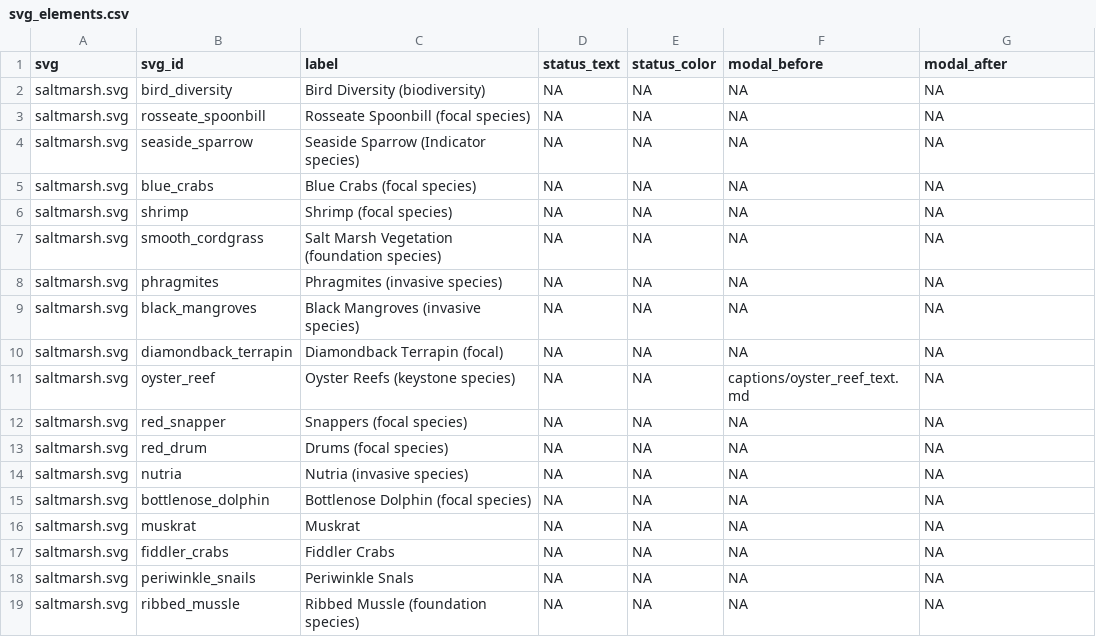
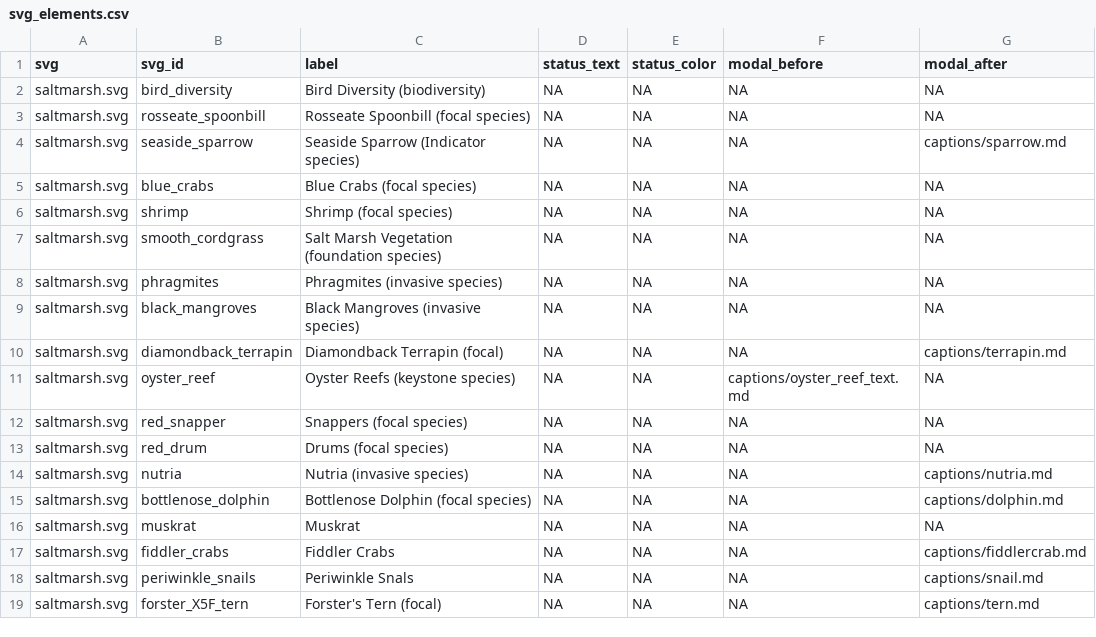
Before and after one commit to mhepner90/LUMCON_ODOTCOMM18, a CSV file: svg_elements.csv, drawn as a sheet.

Commit message:
added 'modal after' captions and added svg forster tern

```diff
--- a/svg_elements.csv
+++ b/svg_elements.csv
@@ -3,3 +3,3 @@ saltmarsh.svg,bird_diversity,Bird Diversity (biodiversity),NA,NA,NA,NA
 saltmarsh.svg,rosseate_spoonbill,Rosseate Spoonbill (focal species),NA,NA,NA,NA
-saltmarsh.svg,seaside_sparrow,Seaside Sparrow (Indicator species),NA,NA,NA,NA
+saltmarsh.svg,seaside_sparrow,Seaside Sparrow (Indicator species),NA,NA,NA,captions/sparrow.md
 saltmarsh.svg,blue_crabs,Blue Crabs (focal species),NA,NA,NA,NA
@@ -9,3 +9,3 @@ saltmarsh.svg,phragmites,Phragmites (invasive species),NA,NA,NA,NA
 saltmarsh.svg,black_mangroves,Black Mangroves (invasive species),NA,NA,NA,NA
-saltmarsh.svg,diamondback_terrapin,Diamondback Terrapin (focal),NA,NA,NA,NA
+saltmarsh.svg,diamondback_terrapin,Diamondback Terrapin (focal),NA,NA,NA,captions/terrapin.md
 saltmarsh.svg,oyster_reef,Oyster Reefs (keystone species),NA,NA,captions/oyster_reef_text.md,NA
@@ -13,7 +13,7 @@ saltmarsh.svg,red_snapper,Snappers (focal species),NA,NA,NA,NA
 saltmarsh.svg,red_drum,Drums (focal species),NA,NA,NA,NA
-saltmarsh.svg,nutria,Nutria (invasive species),NA,NA,NA,NA
-saltmarsh.svg,bottlenose_dolphin,Bottlenose Dolphin (focal species),NA,NA,NA,NA
+saltmarsh.svg,nutria,Nutria (invasive species),NA,NA,NA,captions/nutria.md
+saltmarsh.svg,bottlenose_dolphin,Bottlenose Dolphin (focal species),NA,NA,NA,captions/dolphin.md
 saltmarsh.svg,muskrat,Muskrat,NA,NA,NA,NA
-saltmarsh.svg,fiddler_crabs,Fiddler Crabs,NA,NA,NA,NA
-saltmarsh.svg,periwinkle_snails,Periwinkle Snals,NA,NA,NA,NA
-saltmarsh.svg,ribbed_mussle,Ribbed Mussle (foundation species),NA,NA,NA,NA
+saltmarsh.svg,fiddler_crabs,Fiddler Crabs,NA,NA,NA,captions/fiddlercrab.md
+saltmarsh.svg,periwinkle_snails,Periwinkle Snals,NA,NA,NA,captions/snail.md
+saltmarsh.svg,forster_X5F_tern ,Forster's Tern (focal),NA,NA,NA,captions/tern.md
```
